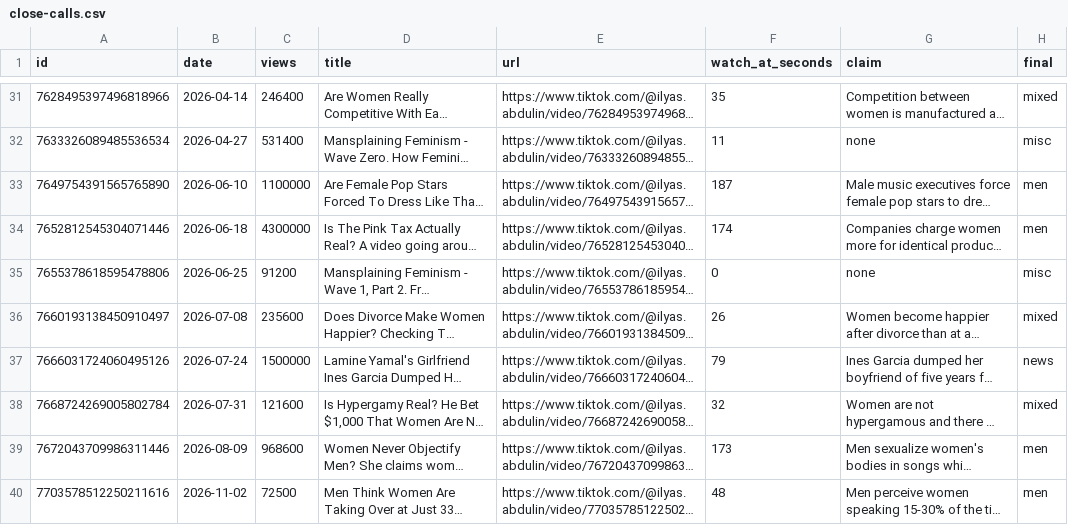
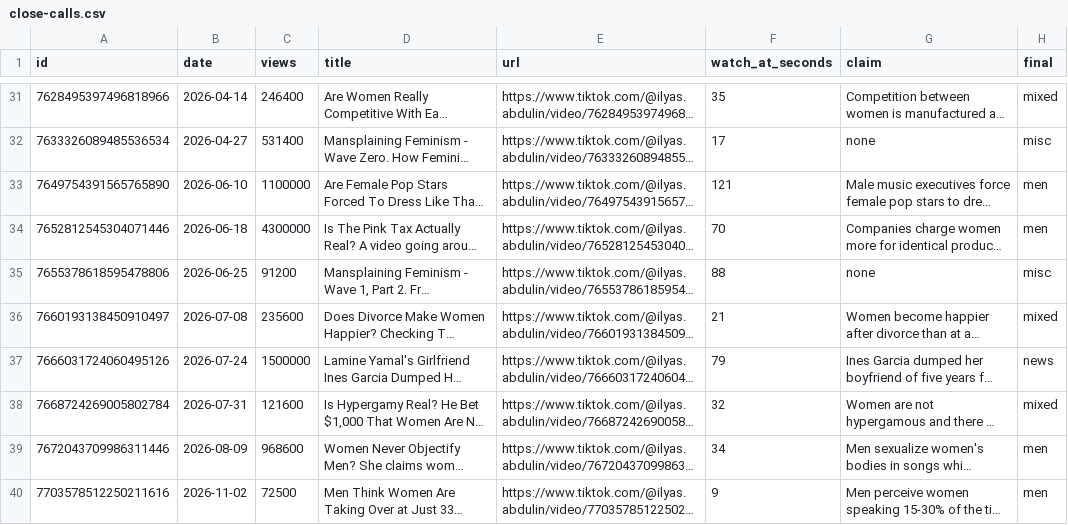
Before and after one commit to austin-starks/analyze-tiktoks-with-ai, a CSV file: results/close-calls.csv, drawn as a sheet; only a part is shown, gaps mark what is left out; long unchanged cells end in …; the diff covers the shown part only; the diff names each change by its address in the sheet, - before the commit and + after, or states it on an @@ line.

```diff
--- a/results/close-calls.csv
+++ b/results/close-calls.csv
-F32 (watch_at_seconds): 11
+F32 (watch_at_seconds): 17
-F33 (watch_at_seconds): 187
+F33 (watch_at_seconds): 121
-F34 (watch_at_seconds): 174
+F34 (watch_at_seconds): 70
-F35 (watch_at_seconds): 0
+F35 (watch_at_seconds): 88
-F36 (watch_at_seconds): 26
+F36 (watch_at_seconds): 21
-F39 (watch_at_seconds): 173
+F39 (watch_at_seconds): 34
-F40 (watch_at_seconds): 48
+F40 (watch_at_seconds): 9
```
Also changed, not shown: 20 edited cells elsewhere in this file, 2 other files.
